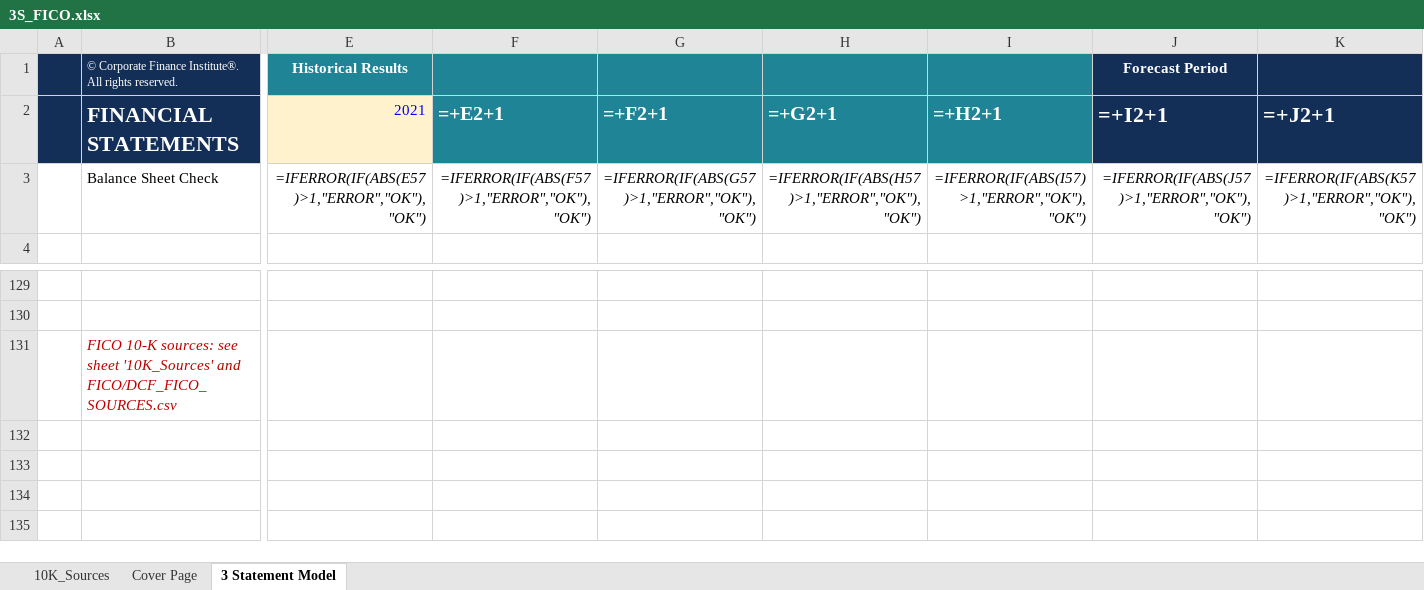
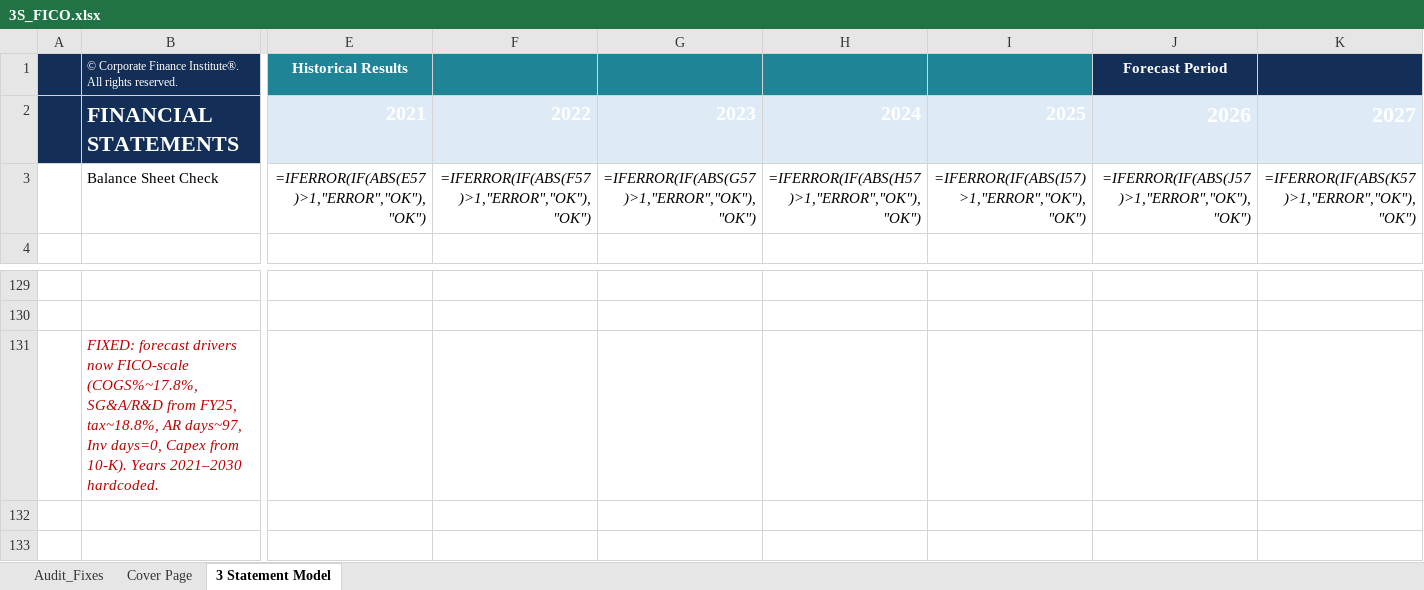
Before and after one commit to vengeanceaiUSC/Rainmaker, an Excel workbook: FICO/3S_FICO.xlsx, sheet 3 Statement Model, drawn as a sheet; only a part is shown, gaps mark what is left out; the shorter side is filled out with more unchanged rows; values as stored, in another font and other column widths than the file's, no borders; formulas without a stored value are shown as written; charts and pictures and conditional formats not drawn; removed rows and columns are numbered as before the commit, all else as after; rows hold the shown columns only; the diff names each change by its address in the sheet, - before the commit and + after, or states it on an @@ line.

```diff
--- a/FICO/3S_FICO.xlsx (sheet 3 Statement Model)
+++ b/FICO/3S_FICO.xlsx (sheet 3 Statement Model)
-sheet tab: 10K_Sources
+sheet tab: Audit_Fixes
-row 2:  | FINANCIAL STATEMENTS | 2021 | =+E2+1 | =+F2+1 | =+G2+1 | =+H2+1 | =+I2+1 | =+J2+1
+row 2:  | FINANCIAL STATEMENTS | 2021 | 2022 | 2023 | 2024 | 2025 | 2026 | 2027
-B131: FICO 10-K sources: see sheet '10K_Sources' and FICO/DCF_FICO_SOURCES.csv
+B131: FIXED: forecast drivers now FICO-scale (COGS%~17.8%, SG&A/R&D from FY25, tax~18.8%, AR days~97, Inv days=0, Capex from 10-K). Years 2021–2030 hardcoded.
```
Also changed, not shown: sheet Audit_Fixes, sheet Cover Page, hidden cells, charts or pictures, FICO/DCF_FICO.xlsx, FICO/FICO_3S_DCF_Joined.xlsx, 2 other files.
